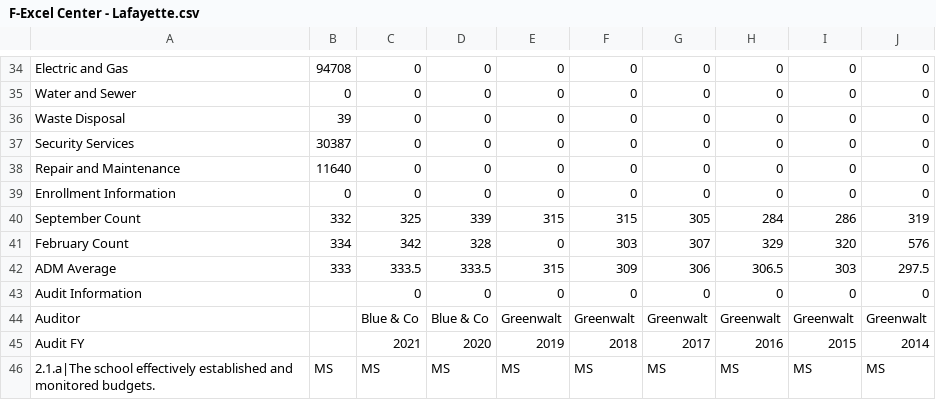
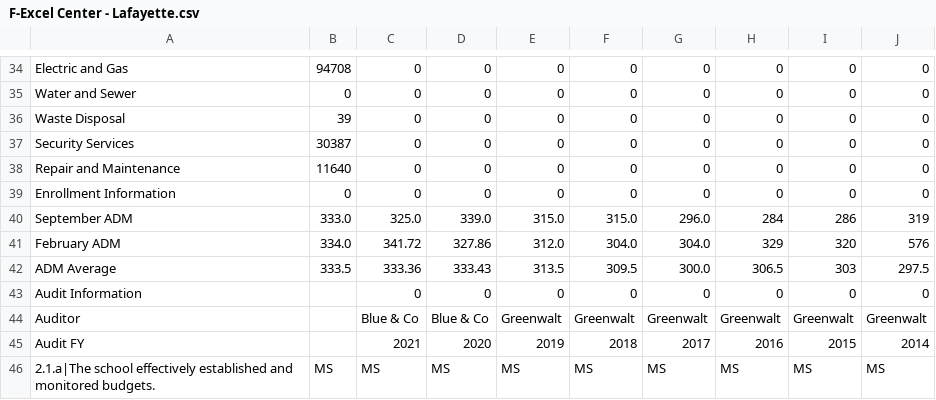
Before and after one commit to jbetley/school-dashboard, a CSV file: data/F-Excel Center - Lafayette.csv, drawn as a sheet; only a part is shown, gaps mark what is left out.

```diff
--- a/data/F-Excel Center - Lafayette.csv
+++ b/data/F-Excel Center - Lafayette.csv
@@ -39,5 +39,5 @@ Repair and Maintenance,11640,0,0,0,0,0,0,0,0
 Enrollment Information,0,0,0,0,0,0,0,0,0
-September Count,332,325,339,315,315,305,284,286,319
-February Count,334,342,328,0,303,307,329,320,576
-ADM Average,333,333.5,333.5,315,309,306,306.5,303,297.5
+September ADM,333.0,325.0,339.0,315.0,315.0,296.0,284,286,319
+February ADM,334.0,341.72,327.86,312.0,304.0,304.0,329,320,576
+ADM Average,333.5,333.36,333.43,313.5,309.5,300.0,306.5,303,297.5
 Audit Information,,0,0,0,0,0,0,0,0
```
Also changed, not shown: data/F-Excel Center - Anderson.csv, data/F-Excel Center - Clarksville.csv, 35 other files.
